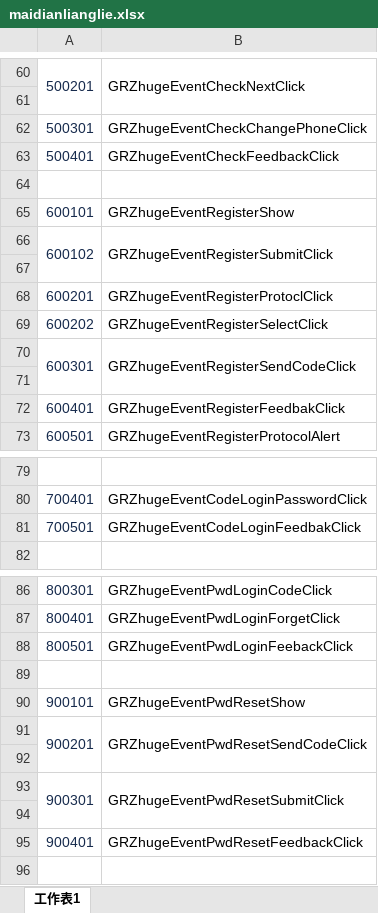
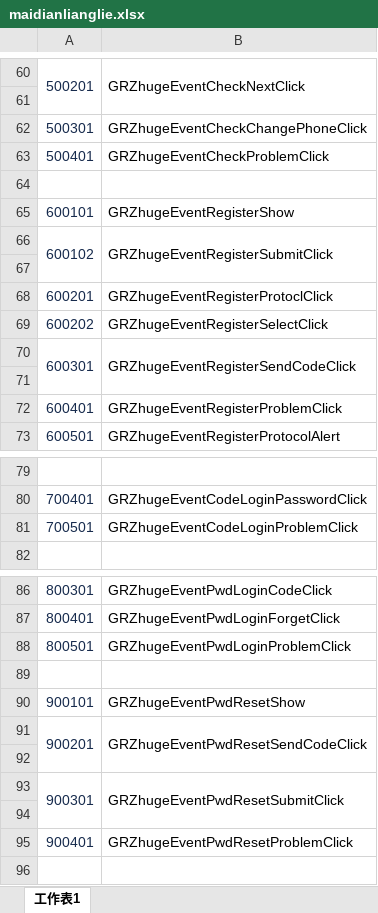
Before and after one commit to yidahis/Localizable.strings2Excel, an Excel workbook: xls/maidianlianglie.xlsx, sheet 工作表1, drawn as a sheet; only a part is shown, gaps mark what is left out; values as stored, in another font and other column widths than the file's, no borders; charts and pictures not drawn; the diff names each change by its address in the sheet, - before the commit and + after, or states it on an @@ line.

```diff
--- a/xls/maidianlianglie.xlsx (sheet 工作表1)
+++ b/xls/maidianlianglie.xlsx (sheet 工作表1)
-B63: GRZhugeEventCheckFeedbackClick
+B63: GRZhugeEventCheckProblemClick
-B72: GRZhugeEventRegisterFeedbakClick
+B72: GRZhugeEventRegisterProblemClick
-B81: GRZhugeEventCodeLoginFeedbakClick
+B81: GRZhugeEventCodeLoginProblemClick
-B88: GRZhugeEventPwdLoginFeebackClick
+B88: GRZhugeEventPwdLoginProblemClick
-B95: GRZhugeEventPwdResetFeedbackClick
+B95: GRZhugeEventPwdResetProblemClick
```
Also changed, not shown: 7 other files.
